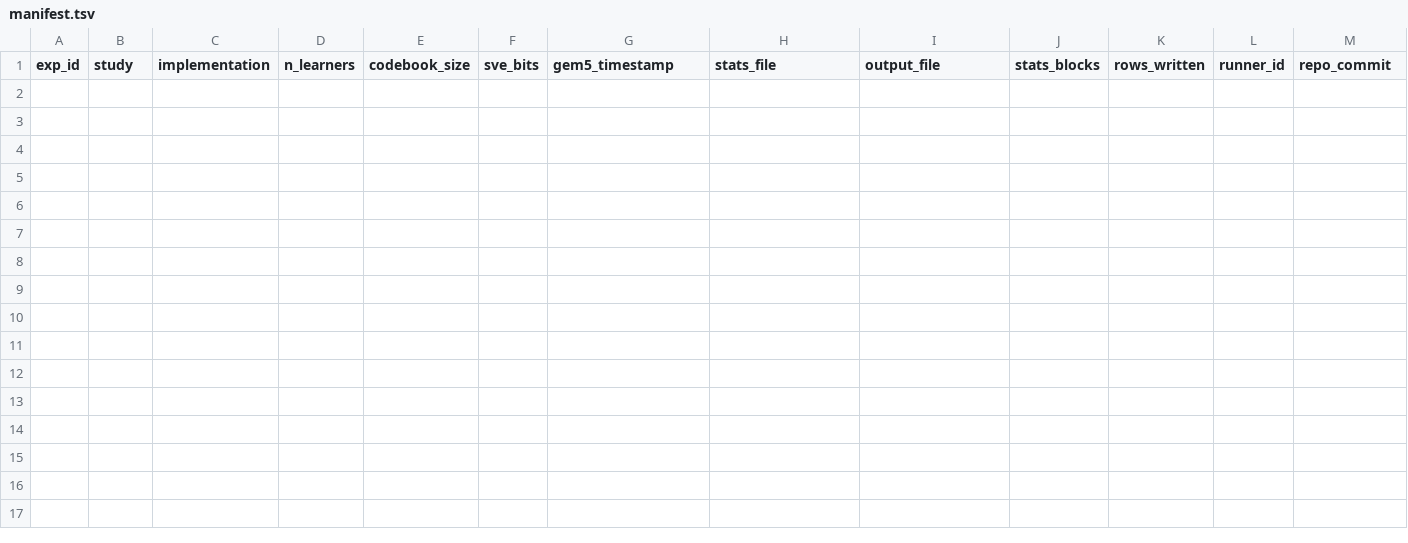
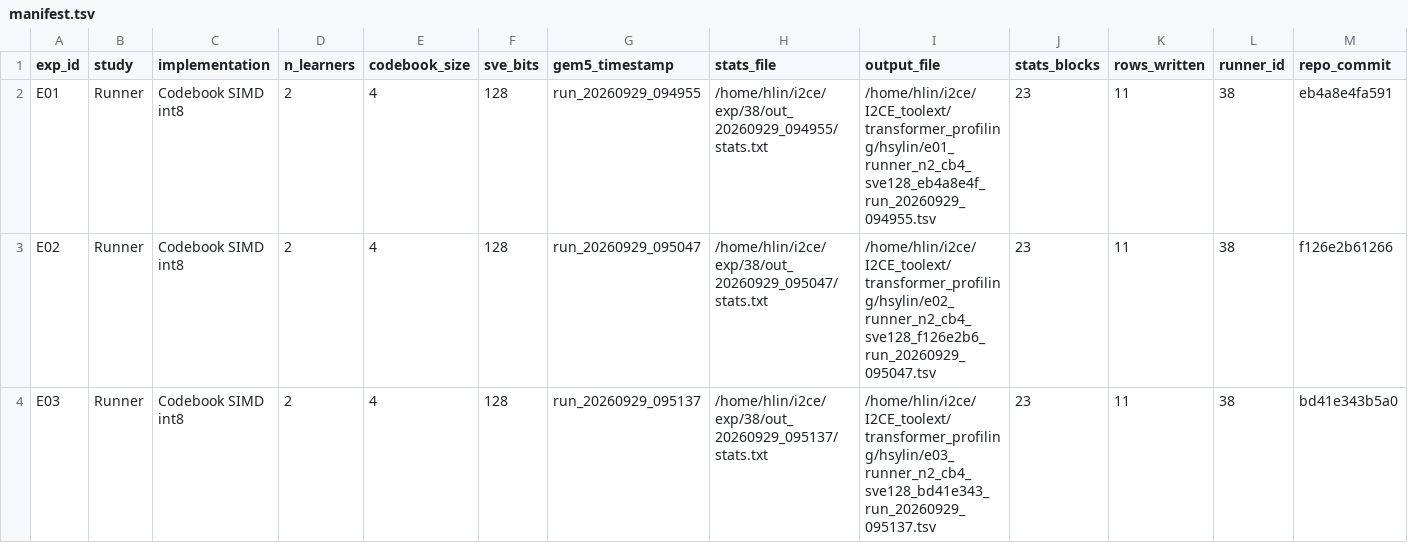
Before and after one commit to hsylin/I2CE_tranformers, a TSV file: transformer_profiling/hsylin/manifest.tsv, drawn as a sheet; only a part is shown; rows hold the shown columns only; the diff names each change by its address in the sheet, - before the commit and + after, or states it on an @@ line.

Commit message:
chore(profiling): three-point int8 A/B under the split-MHA schema
E01 eb4a8e4f baseline, E02 f126e2b6 (#14), E03 bd41e343 (#15), cb=4 nl=2
sve=128 from one checkpoint, 22 regions per run. Cycle deltas reproduce the
six-region set (E44-E46) to within 0.15 pp, and E01 matches E44 to 0.11%,
so the 16 added markers cost nothing measurable.

```diff
--- a/transformer_profiling/hsylin/manifest.tsv
+++ b/transformer_profiling/hsylin/manifest.tsv
+row 2: E01 | Runner | Codebook SIMD int8 | 2 | 4 | 128 | run_20260929_094955 | /home/hlin/i2ce/exp/38/out_20260929_094955/stats.txt | /home/hlin/i2ce/I2CE_toolext/transformer_profiling/hsylin/e01_runner_n2_cb4_sve128_eb4a8e4f_run_20260929_094955.tsv | 23 | 11 | 38 | eb4a8e4fa591
+row 3: E02 | Runner | Codebook SIMD int8 | 2 | 4 | 128 | run_20260929_095047 | /home/hlin/i2ce/exp/38/out_20260929_095047/stats.txt | /home/hlin/i2ce/I2CE_toolext/transformer_profiling/hsylin/e02_runner_n2_cb4_sve128_f126e2b6_run_20260929_095047.tsv | 23 | 11 | 38 | f126e2b61266
+row 4: E03 | Runner | Codebook SIMD int8 | 2 | 4 | 128 | run_20260929_095137 | /home/hlin/i2ce/exp/38/out_20260929_095137/stats.txt | /home/hlin/i2ce/I2CE_toolext/transformer_profiling/hsylin/e03_runner_n2_cb4_sve128_bd41e343_run_20260929_095137.tsv | 23 | 11 | 38 | bd41e343b5a0
```
Also changed, not shown: 5 other files.
